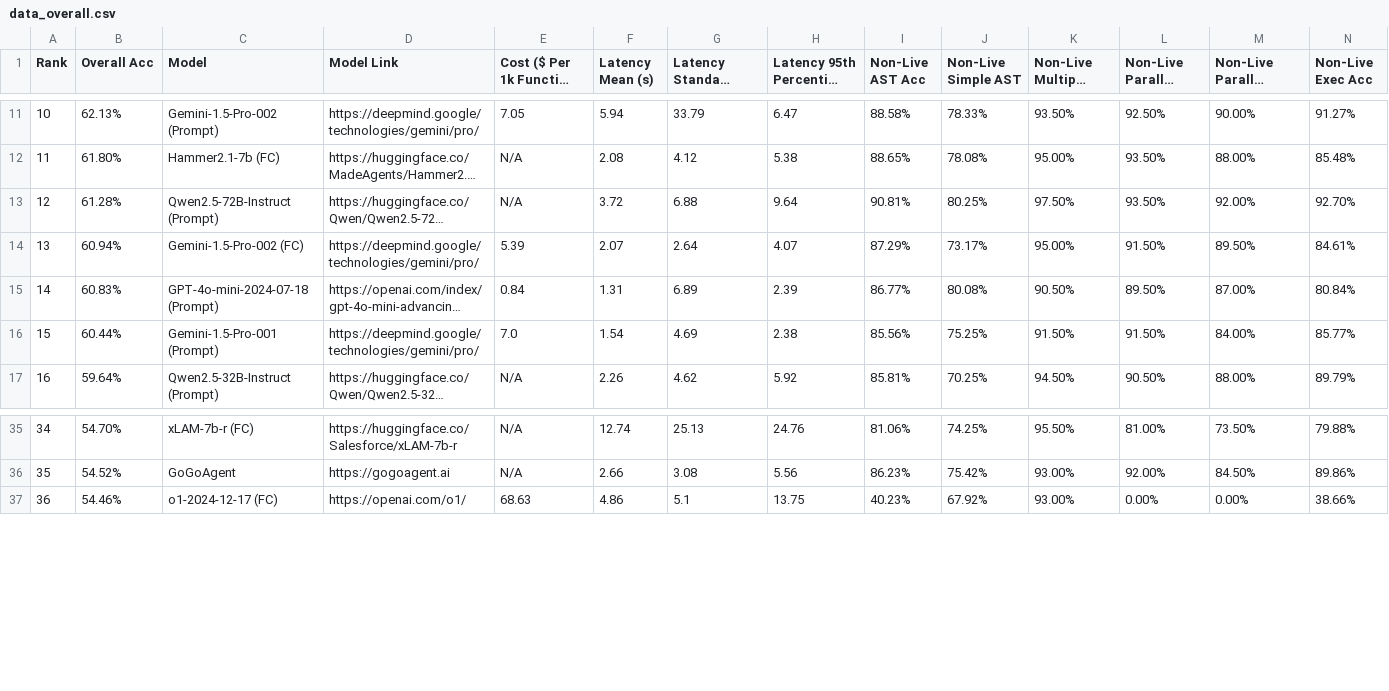
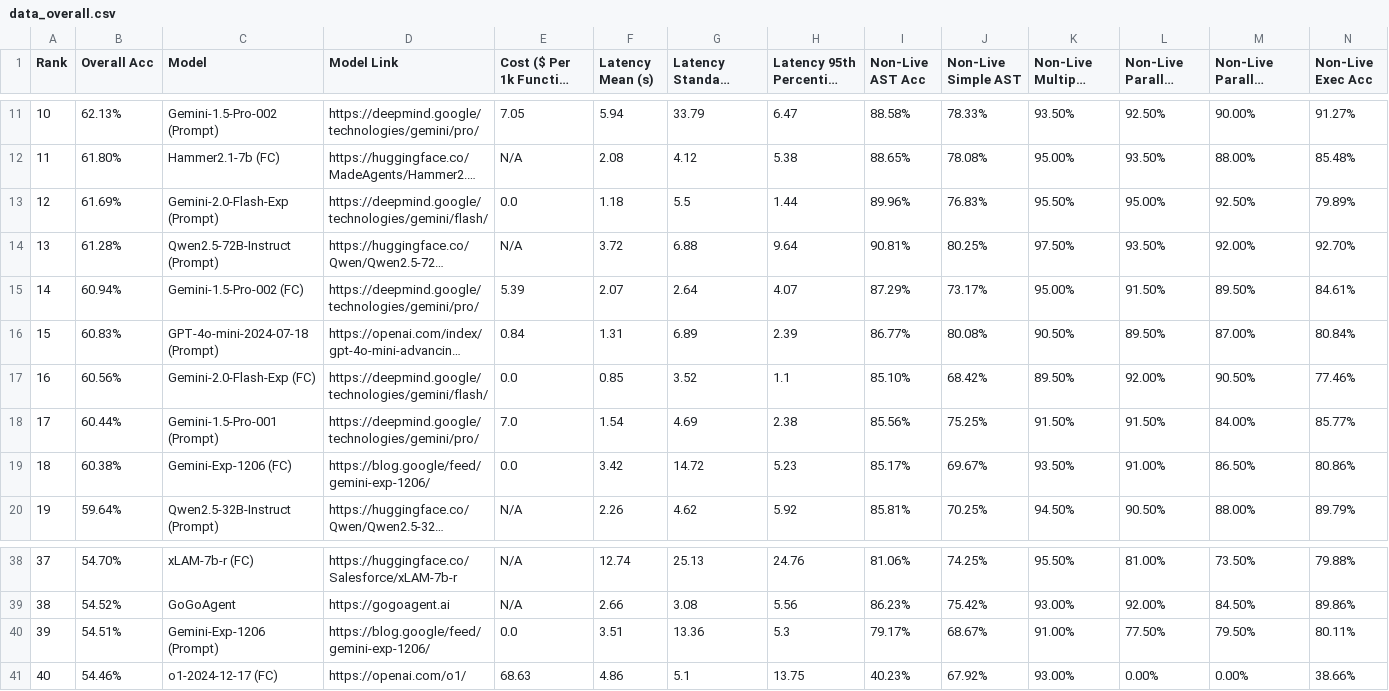
Before and after one commit to ShishirPatil/gorilla, a CSV file: data_overall.csv, drawn as a sheet; only a part is shown, gaps mark what is left out; long unchanged cells end in …; addresses are those after the commit; rows hold the shown columns only; the diff names each change by its address in the sheet, - before the commit and + after, or states it on an @@ line.

Commit message:
update data.csv

```diff
--- a/data_overall.csv
+++ b/data_overall.csv
+row 13: 12 | 61.69% | Gemini-2.0-Flash-Exp (Prompt) | https://deepmind.google/technologies/gemini/flash/ | 0.0 | 1.18 | 5.5 | 1.44 | 89.96% | 76.83% | 95.50% | 95.00% | 92.50% | 79.89%
@@ column A (Rank) renumbered from row 14 down @@
+row 17: 16 | 60.56% | Gemini-2.0-Flash-Exp (FC) | https://deepmind.google/technologies/gemini/flash/ | 0.0 | 0.85 | 3.52 | 1.1 | 85.10% | 68.42% | 89.50% | 92.00% | 90.50% | 77.46%
+row 19: 18 | 60.38% | Gemini-Exp-1206 (FC) | https://blog.google/feed/gemini-exp-1206/ | 0.0 | 3.42 | 14.72 | 5.23 | 85.17% | 69.67% | 93.50% | 91.00% | 86.50% | 80.86%
+row 40: 39 | 54.51% | Gemini-Exp-1206 (Prompt) | https://blog.google/feed/gemini-exp-1206/ | 0.0 | 3.51 | 13.36 | 5.3 | 79.17% | 68.67% | 91.00% | 77.50% | 79.50% | 80.11%
```
Also changed, not shown: data_live.csv, data_multi_turn.csv, 1 other file.
